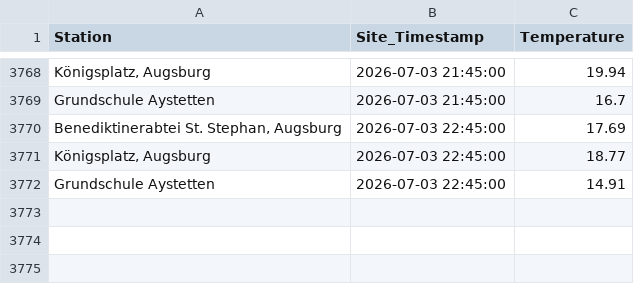
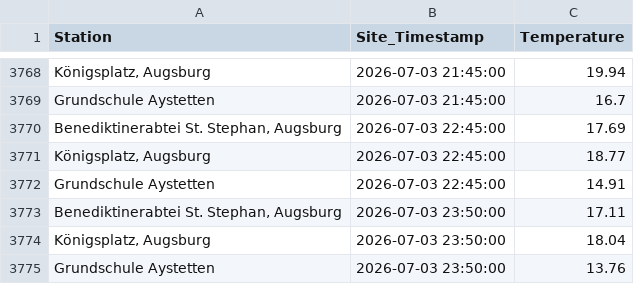
Before and after one commit to Mo4py/meteo_tracker, a CSV file: meteo_data.csv, drawn as a sheet; only a part is shown, gaps mark what is left out; the diff names each change by its address in the sheet, - before the commit and + after, or states it on an @@ line.

```diff
--- a/meteo_data.csv
+++ b/meteo_data.csv
+row 3773: Benediktinerabtei St. Stephan, Augsburg | 2026-07-03 23:50:00 | 17.11
+row 3774: Königsplatz, Augsburg | 2026-07-03 23:50:00 | 18.04
+row 3775: Grundschule Aystetten | 2026-07-03 23:50:00 | 13.76
```
